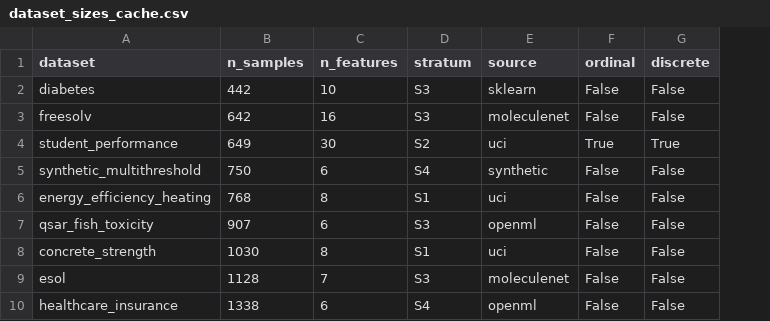
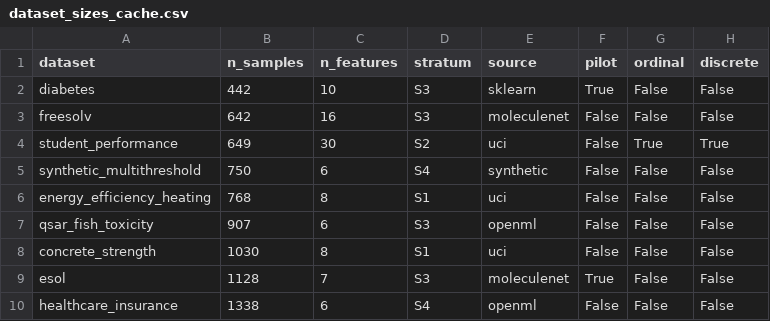
Before and after one commit to gerberl/poly-erbf-benchmark, a CSV file: perbf/data/dataset_sizes_cache.csv, drawn as a sheet; only a part is shown; the diff names each change by its address in the sheet, - before the commit and + after, or states it on an @@ line.

```diff
--- a/perbf/data/dataset_sizes_cache.csv
+++ b/perbf/data/dataset_sizes_cache.csv
+column F (pilot), rows 2-10: True | False | False | False | False | False | False | True | False
```
Also changed, not shown: results/benchmark_summary/results_detailed.csv, results/benchmark_summary/with_tabpfn/summary_by_stratum.csv, 55 other files.
